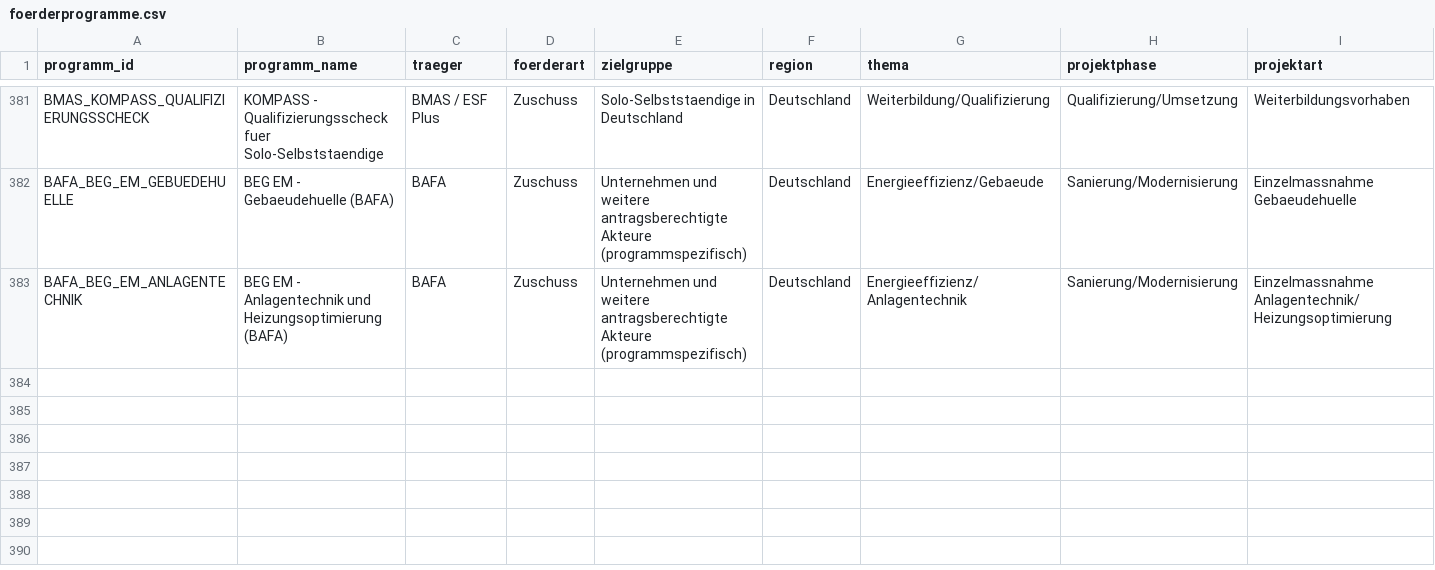
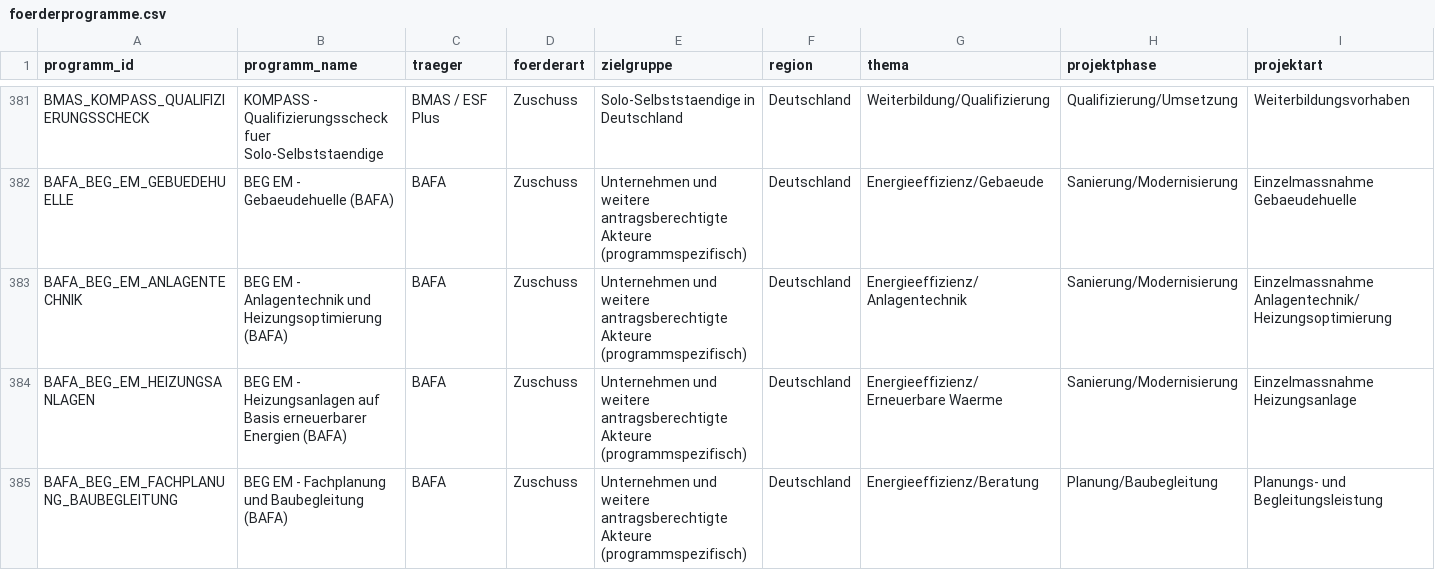
Before and after one commit to weissio/foerdermittel-navigator, a CSV file: data/foerderprogramme.csv, drawn as a sheet; only a part is shown, gaps mark what is left out; rows hold the shown columns only; the diff names each change by its address in the sheet, - before the commit and + after, or states it on an @@ line.

Commit message:
data: bafa beg-em heizung fachplanung +2

```diff
--- a/data/foerderprogramme.csv
+++ b/data/foerderprogramme.csv
+row 384: BAFA_BEG_EM_HEIZUNGSANLAGEN | BEG EM - Heizungsanlagen auf Basis erneuerbarer Energien (BAFA) | BAFA | Zuschuss | Unternehmen und weitere antragsberechtigte Akteure (programmspezifisch) | Deutschland | Energieeffizienz/Erneuerbare Waerme | Sanierung/Modernisierung | Einzelmassnahme Heizungsanlage
+row 385: BAFA_BEG_EM_FACHPLANUNG_BAUBEGLEITUNG | BEG EM - Fachplanung und Baubegleitung (BAFA) | BAFA | Zuschuss | Unternehmen und weitere antragsberechtigte Akteure (programmspezifisch) | Deutschland | Energieeffizienz/Beratung | Planung/Baubegleitung | Planungs- und Begleitungsleistung
```
Also changed, not shown: 4 other files.
